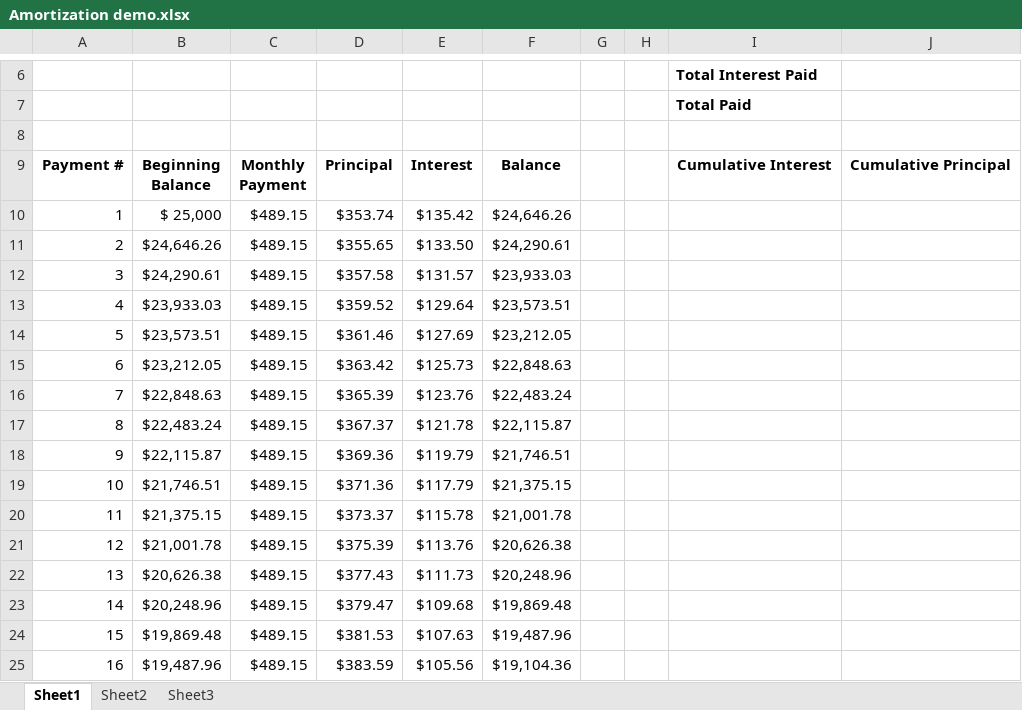
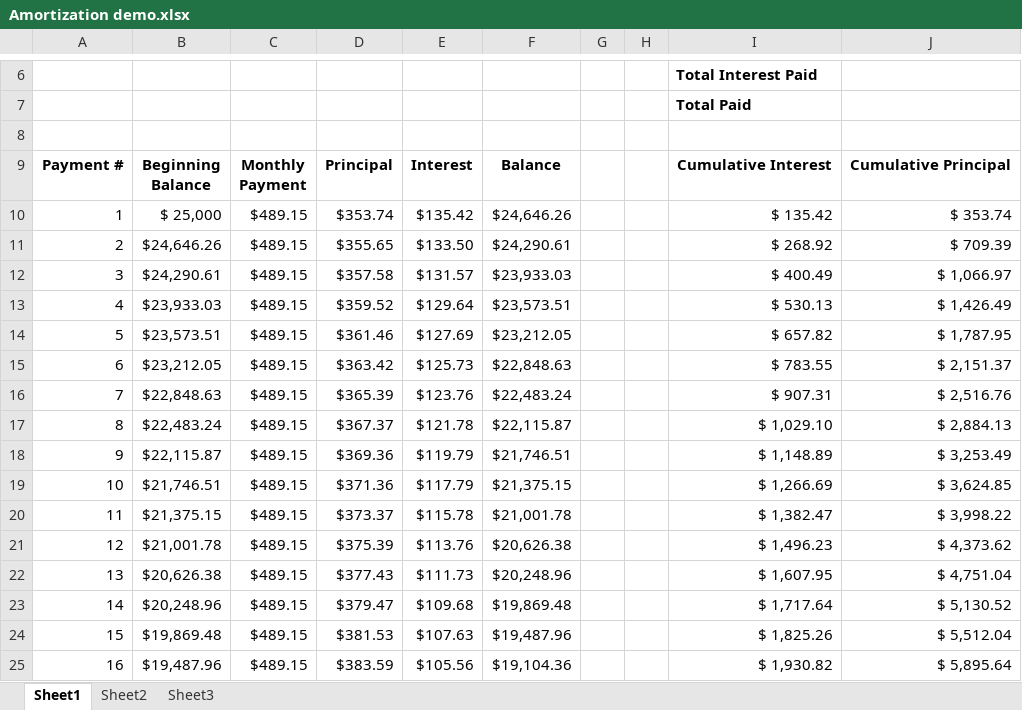
Before and after one commit to dikshab/BUS-140, an Excel workbook: Class Demo Files/Excel Ch7/Amortization demo.xlsx, sheet Sheet1, drawn as a sheet; only a part is shown, gaps mark what is left out; values as stored, in another font and other column widths than the file's, no borders; the diff covers the shown part only; the diff names each change by its address in the sheet, - before the commit and + after, or states it on an @@ line.

Commit message:
demo file updated

```diff
--- a/Class Demo Files/Excel Ch7/Amortization demo.xlsx (sheet Sheet1)
+++ b/Class Demo Files/Excel Ch7/Amortization demo.xlsx (sheet Sheet1)
-I10: (empty)
+I10: $ 135.42
-J10: (empty)
+J10: $ 353.74
-I11: (empty)
+I11: $ 268.92
-J11: (empty)
+J11: $ 709.39
-I12: (empty)
+I12: $ 400.49
-J12: (empty)
+J12: $ 1,066.97
-I13: (empty)
+I13: $ 530.13
-J13: (empty)
+J13: $ 1,426.49
-I14: (empty)
+I14: $ 657.82
-J14: (empty)
+J14: $ 1,787.95
-I15: (empty)
+I15: $ 783.55
-J15: (empty)
+J15: $ 2,151.37
-I16: (empty)
+I16: $ 907.31
-J16: (empty)
+J16: $ 2,516.76
-I17: (empty)
+I17: $ 1,029.10
-J17: (empty)
+J17: $ 2,884.13
-I18: (empty)
+I18: $ 1,148.89
-J18: (empty)
+J18: $ 3,253.49
-I19: (empty)
+I19: $ 1,266.69
-J19: (empty)
+J19: $ 3,624.85
-I20: (empty)
+I20: $ 1,382.47
-J20: (empty)
+J20: $ 3,998.22
-I21: (empty)
+I21: $ 1,496.23
-J21: (empty)
+J21: $ 4,373.62
-I22: (empty)
+I22: $ 1,607.95
-J22: (empty)
+J22: $ 4,751.04
-I23: (empty)
+I23: $ 1,717.64
-J23: (empty)
+J23: $ 5,130.52
-I24: (empty)
+I24: $ 1,825.26
-J24: (empty)
+J24: $ 5,512.04
-I25: (empty)
+I25: $ 1,930.82
-J25: (empty)
+J25: $ 5,895.64
```
Also changed, not shown: 88 edited cells elsewhere in this sheet.
